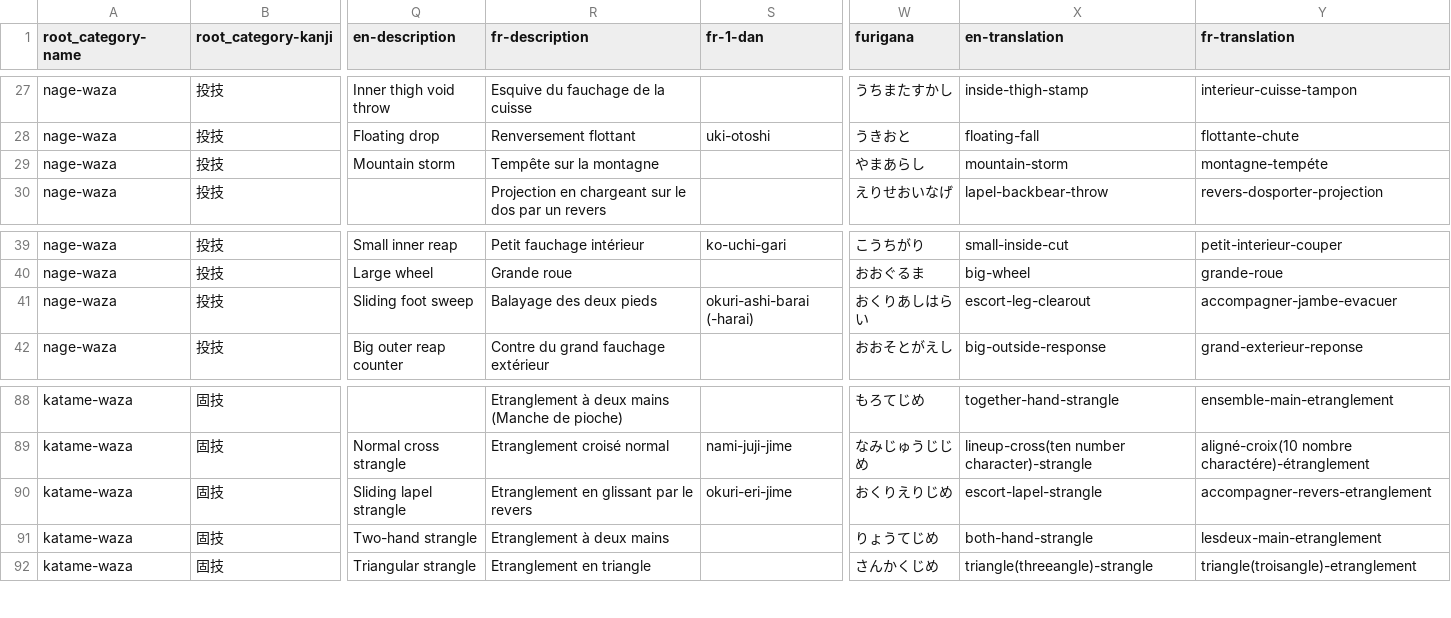
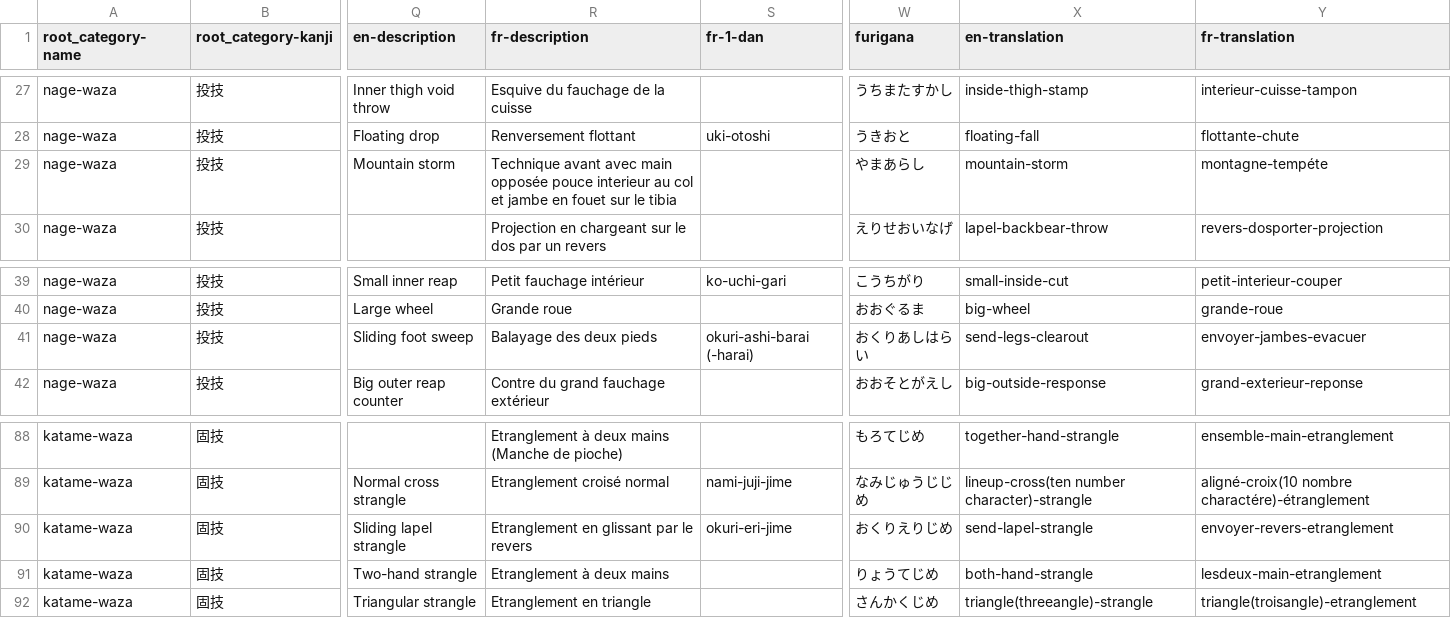
Before and after one commit to acabrol/judo, a CSV file: data/techniques/techniques.csv, drawn as a sheet; only a part is shown, gaps mark what is left out; the diff names each change by its address in the sheet, - before the commit and + after, or states it on an @@ line.

```diff
--- a/data/techniques/techniques.csv
+++ b/data/techniques/techniques.csv
-R29 (fr-description): Tempête sur la montagne
+R29 (fr-description): Technique avant avec main opposée pouce interieur au col et jambe en fouet sur le tibia
-X41 (en-translation): escort-leg-clearout
+X41 (en-translation): send-legs-clearout
-Y41 (fr-translation): accompagner-jambe-evacuer
+Y41 (fr-translation): envoyer-jambes-evacuer
-X90 (en-translation): escort-lapel-strangle
+X90 (en-translation): send-lapel-strangle
-Y90 (fr-translation): accompagner-revers-etranglement
+Y90 (fr-translation): envoyer-revers-etranglement
```
Also changed, not shown: 1 other file.
